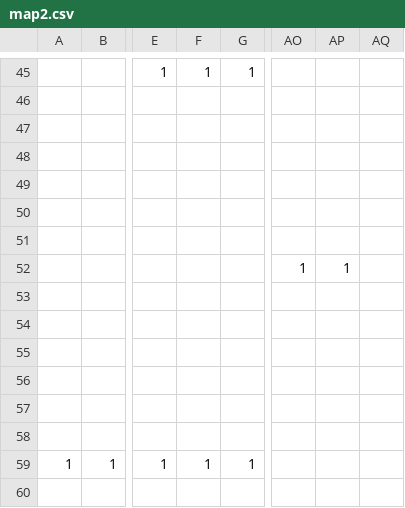
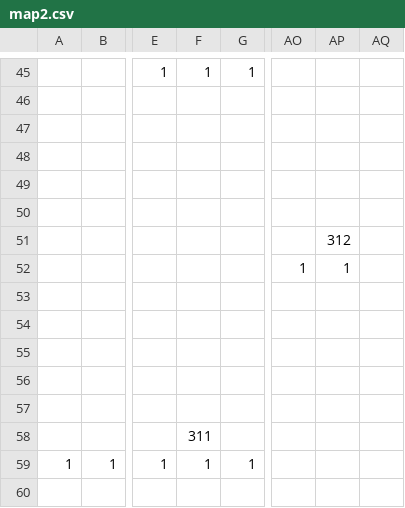
Before and after one commit to MarioChao/SprintingAlice, a CSV file: Platformer/data/maps/map2.csv, drawn as a sheet; only a part is shown, gaps mark what is left out; the diff names each change by its address in the sheet, - before the commit and + after, or states it on an @@ line.

```diff
--- a/Platformer/data/maps/map2.csv
+++ b/Platformer/data/maps/map2.csv
-AP51: (empty)
+AP51: 312
-F58: (empty)
+F58: 311
```
Also changed, not shown: Platformer/data/maps/map1.csv, 8 other files.
